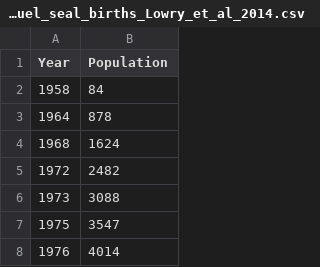
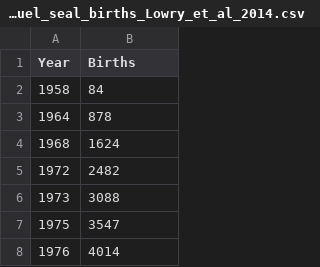
Before and after one commit to jescoyle/seals, a CSV file: data/san_miguel_seal_births_Lowry_et_al_2014.csv, drawn as a sheet; only a part is shown.

Commit message:
changed column name to Births

```diff
--- a/data/san_miguel_seal_births_Lowry_et_al_2014.csv
+++ b/data/san_miguel_seal_births_Lowry_et_al_2014.csv
@@ -1,2 +1,2 @@
-Year,Population
+Year,Births
 1958,84
```
